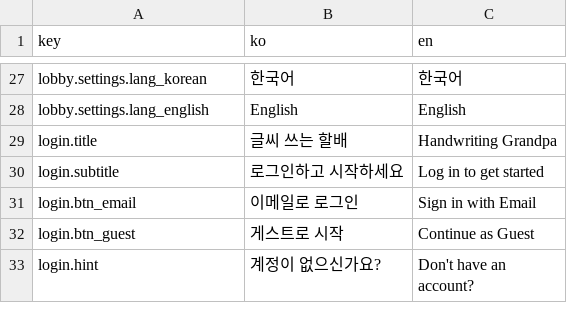
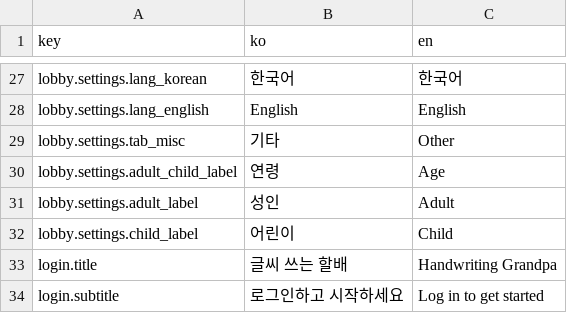
Before and after one commit to WritingGrandfather/WritingGrandfather, a CSV file: Assets/Resources/Localization/localization.csv, drawn as a sheet; only a part is shown, gaps mark what is left out; the shorter side is filled out with more unchanged rows.

```diff
--- a/Assets/Resources/Localization/localization.csv
+++ b/Assets/Resources/Localization/localization.csv
@@ -28,2 +28,6 @@ lobby.settings.lang_korean,한국어,한국어
 lobby.settings.lang_english,English,English
+lobby.settings.tab_misc,기타,Other
+lobby.settings.adult_child_label,연령,Age
+lobby.settings.adult_label,성인,Adult
+lobby.settings.child_label,어린이,Child
 login.title,글씨 쓰는 할배,Handwriting Grandpa
```
Also changed, not shown: 6 other files.
